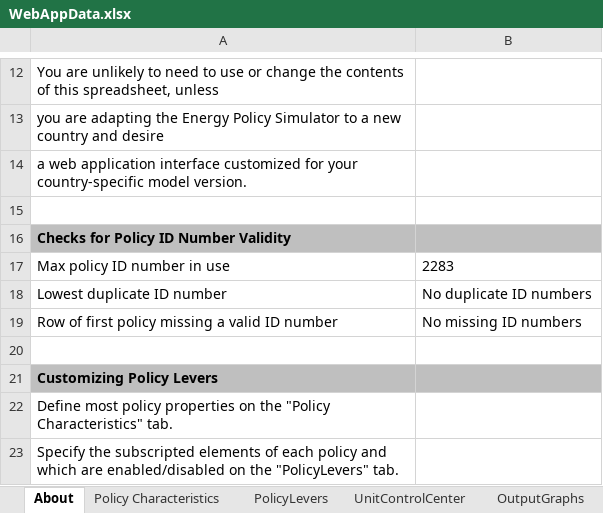
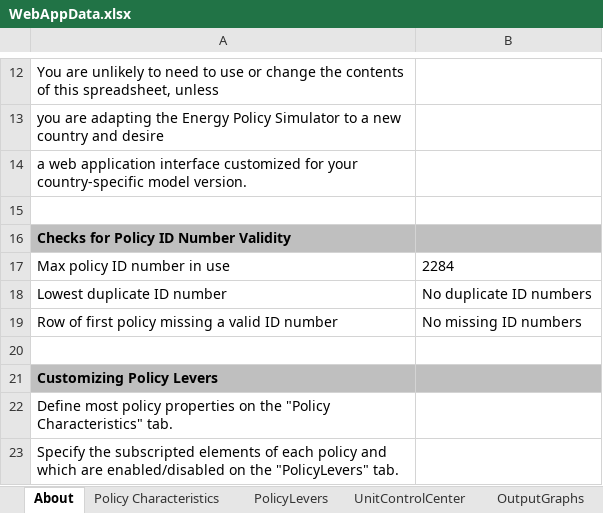
Before and after one commit to EnergyInnovation/eps-colorado, an Excel workbook: WebAppData.xlsx, sheet About, drawn as a sheet; only a part is shown, gaps mark what is left out; values as stored, in another font and other column widths than the file's, no borders; conditional formats not drawn; the diff names each change by its address in the sheet, - before the commit and + after, or states it on an @@ line.

```diff
--- a/WebAppData.xlsx (sheet About)
+++ b/WebAppData.xlsx (sheet About)
-B17: 2283
+B17: 2284
```
Also changed, not shown: sheet PolicyLevers, sheet OutputGraphs, sheet UnitControlCenter, sheet Policy Characteristics, sheet Target Calculations, formulas that keep their value.
